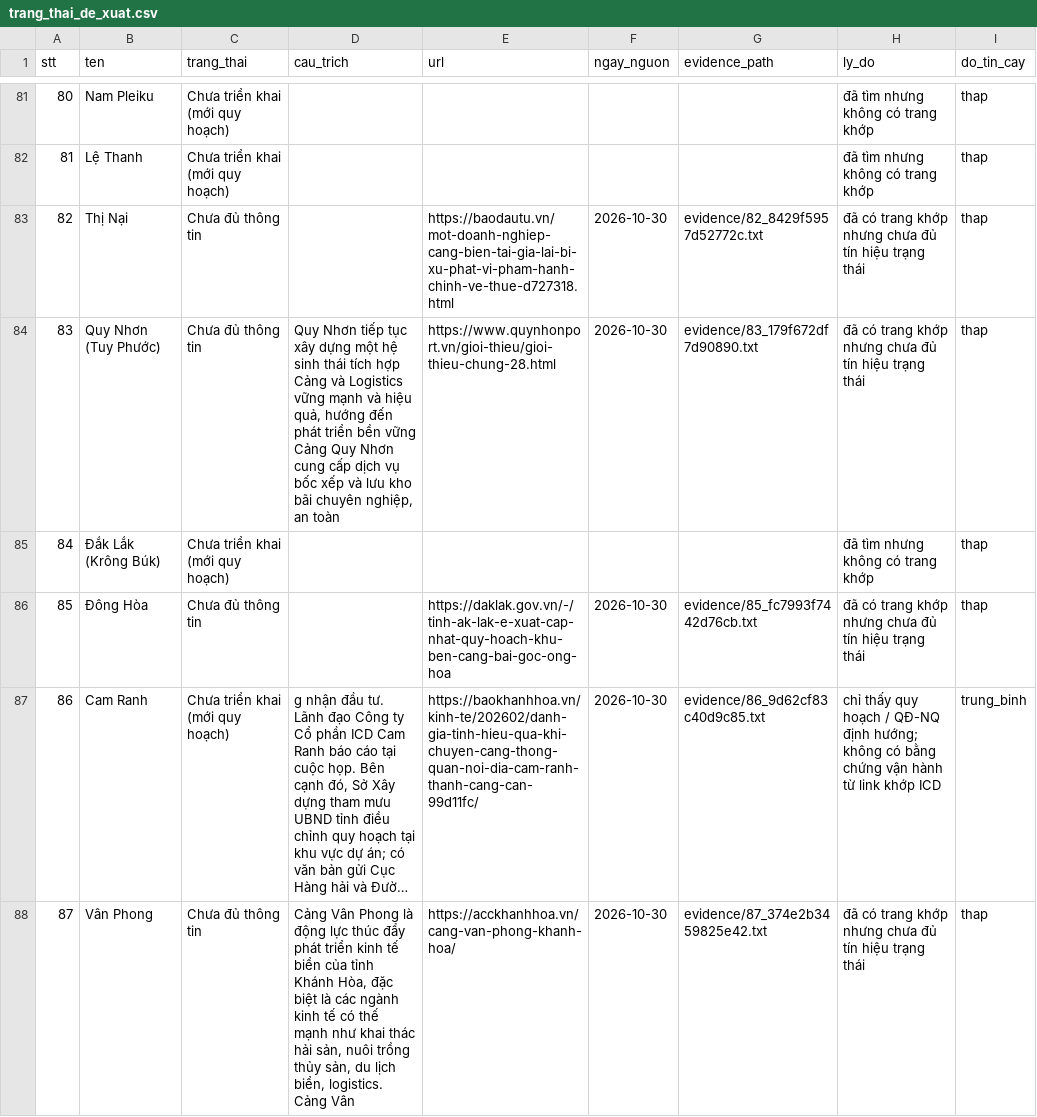
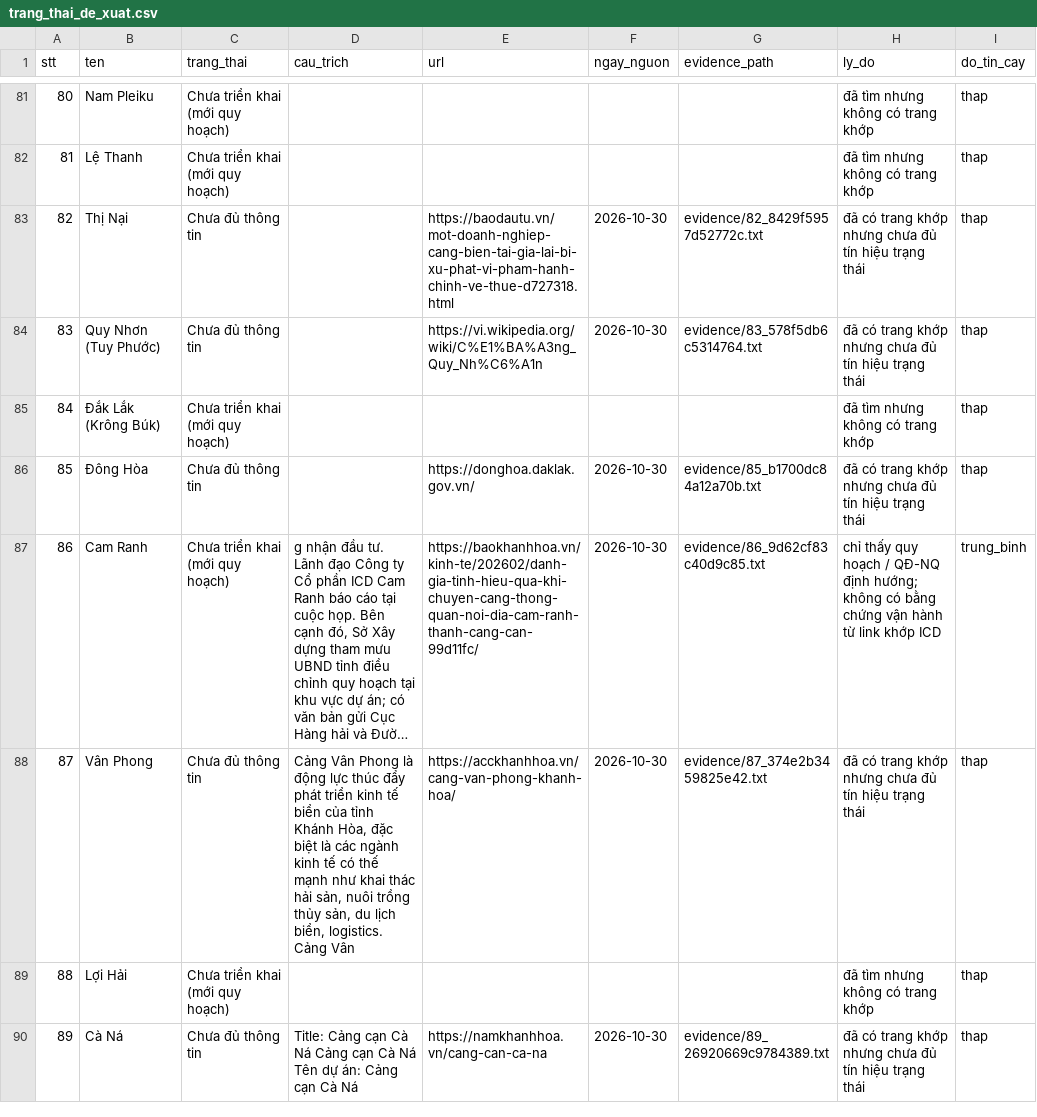
Before and after one commit to thanhhale288/ICD-mapping, a CSV file: data/trang_thai_de_xuat.csv, drawn as a sheet; only a part is shown, gaps mark what is left out; the shorter side is filled out with more unchanged rows; long unchanged cells end in …; the diff names each change by its address in the sheet, - before the commit and + after, or states it on an @@ line.

```diff
--- a/data/trang_thai_de_xuat.csv
+++ b/data/trang_thai_de_xuat.csv
-D84 (cau_trich): Quy Nhơn tiếp tục xây dựng một hệ sinh thái tích hợp Cảng và Logistics vững mạnh và hiệu quả, hướng đến phát triển bền vững Cảng Quy Nhơn cung cấp dịch vụ bốc xếp và lưu kho bãi chuyên nghiệp, an toàn
+D84 (cau_trich): (empty)
-E84 (url): https://www.quynhonport.vn/gioi-thieu/gioi-thieu-chung-28.html
+E84 (url): https://vi.wikipedia.org/wiki/C%E1%BA%A3ng_Quy_Nh%C6%A1n
-G84 (evidence_path): evidence/83_179f672df7d90890.txt
+G84 (evidence_path): evidence/83_578f5db6c5314764.txt
-E86 (url): https://daklak.gov.vn/-/tinh-ak-lak-e-xuat-cap-nhat-quy-hoach-khu-ben-cang-bai-goc-ong-hoa
+E86 (url): https://donghoa.daklak.gov.vn/
-G86 (evidence_path): evidence/85_fc7993f7442d76cb.txt
+G86 (evidence_path): evidence/85_b1700dc84a12a70b.txt
```
Also changed, not shown: data/can_duyet_tay_trang_thai.csv, data/link_chon.csv, 6 other files.
